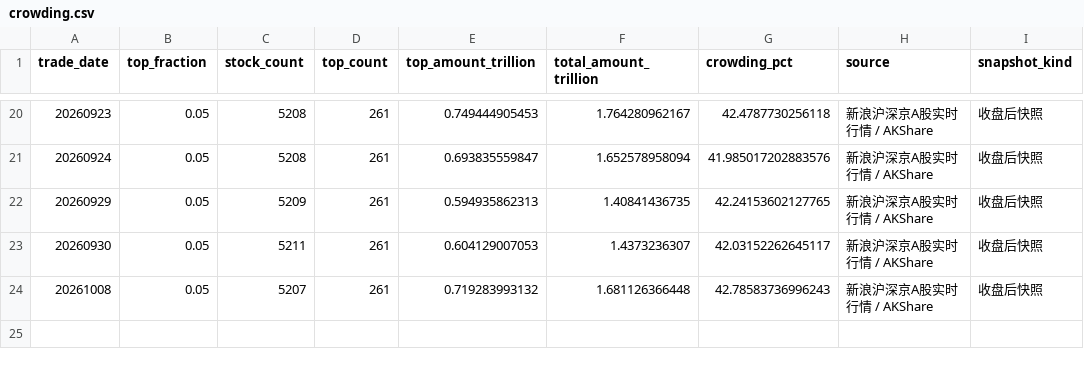
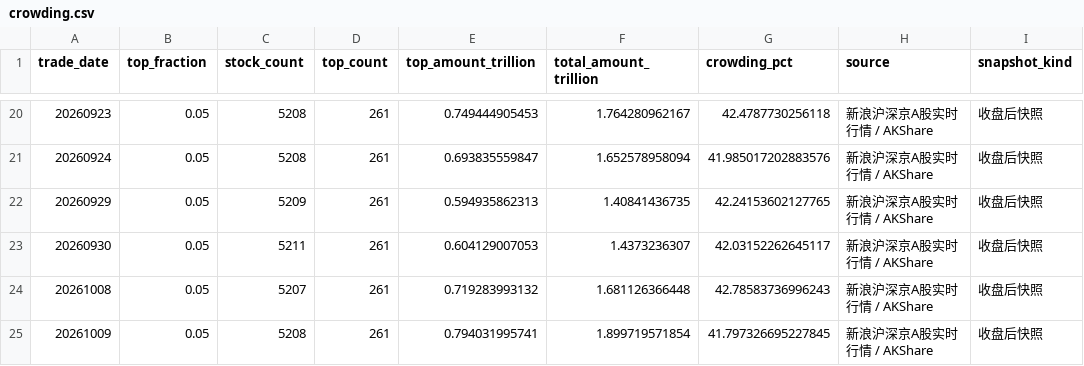
Before and after one commit to littlepeachh/macroscope-dashboard-v7, a CSV file: data/crowding.csv, drawn as a sheet; only a part is shown, gaps mark what is left out; the diff names each change by its address in the sheet, - before the commit and + after, or states it on an @@ line.

```diff
--- a/data/crowding.csv
+++ b/data/crowding.csv
+row 25: 20261009 | 0.05 | 5208 | 261 | 0.794031995741 | 1.899719571854 | 41.797326695227845 | 新浪沪深京A股实时行情 / AKShare | 收盘后快照
```
Also changed, not shown: data/breadth.csv, data/deviation.csv, 6 other files.
